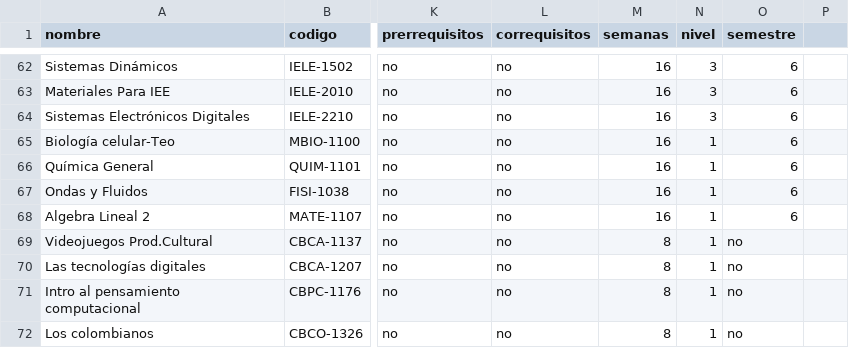
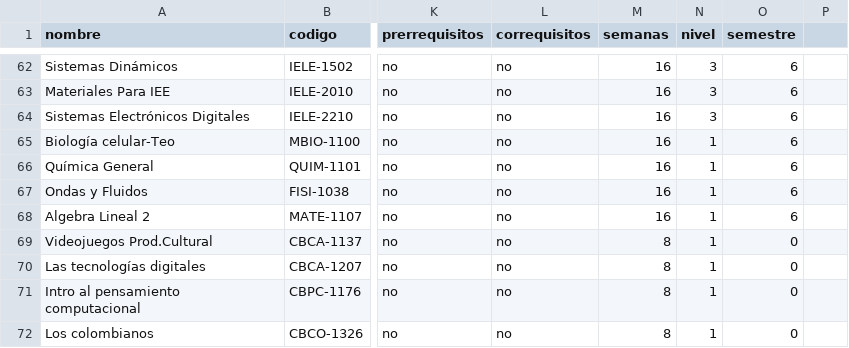
Before and after one commit to Phelyxx/Proyecto1, a CSV file: data/pensum.csv, drawn as a sheet; only a part is shown, gaps mark what is left out; the diff covers the shown part only; the diff names each change by its address in the sheet, - before the commit and + after, or states it on an @@ line.

```diff
--- a/data/pensum.csv
+++ b/data/pensum.csv
-O69:O72 (semestre): no
+O69:O72 (semestre): 0
```
Also changed, not shown: 27 edited cells elsewhere in this file, 25 other files.
